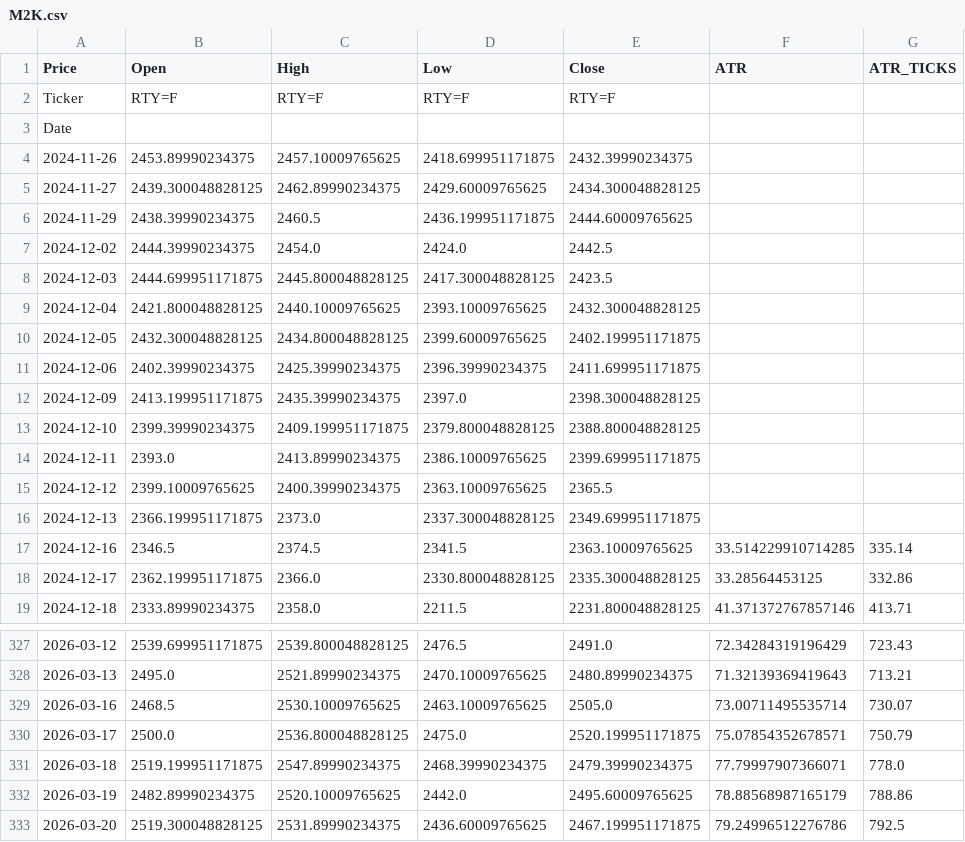
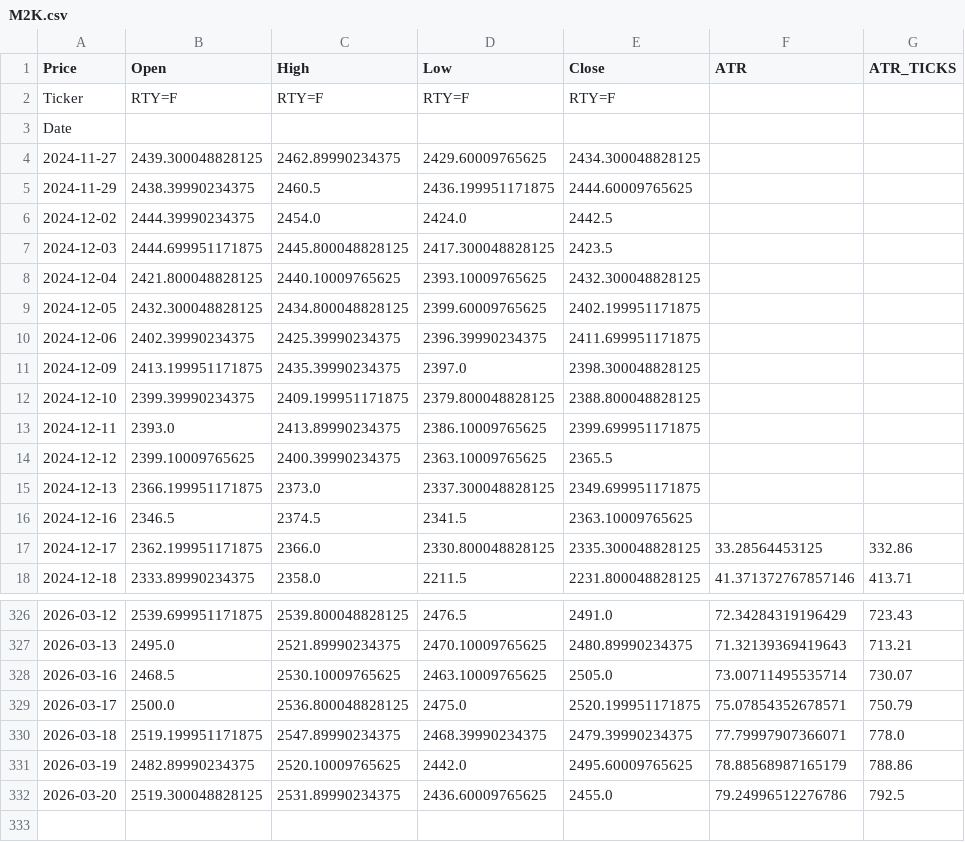
Before and after one commit to tusiklavan13/QuickLot, a CSV file: history/M2K.csv, drawn as a sheet; only a part is shown, gaps mark what is left out.

Commit message:
chore(history): update CSV + market-history.json

```diff
--- a/history/M2K.csv
+++ b/history/M2K.csv
@@ -3,3 +3,2 @@ Ticker,RTY=F,RTY=F,RTY=F,RTY=F,,
 Date,,,,,,
-2024-11-26,2453.89990234375,2457.10009765625,2418.699951171875,2432.39990234375,,
 2024-11-27,2439.300048828125,2462.89990234375,2429.60009765625,2434.300048828125,,
@@ -16,3 +15,3 @@ Date,,,,,,
 2024-12-13,2366.199951171875,2373.0,2337.300048828125,2349.699951171875,,
-2024-12-16,2346.5,2374.5,2341.5,2363.10009765625,33.514229910714285,335.14
+2024-12-16,2346.5,2374.5,2341.5,2363.10009765625,,
 2024-12-17,2362.199951171875,2366.0,2330.800048828125,2335.300048828125,33.28564453125,332.86
@@ -332,2 +331,2 @@ Date,,,,,,
 2026-03-19,2482.89990234375,2520.10009765625,2442.0,2495.60009765625,78.88568987165179,788.86
-2026-03-20,2519.300048828125,2531.89990234375,2436.60009765625,2467.199951171875,79.24996512276786,792.5
+2026-03-20,2519.300048828125,2531.89990234375,2436.60009765625,2455.0,79.24996512276786,792.5
```
Also changed, not shown: history/CL.csv, history/HG.csv, 16 other files.
